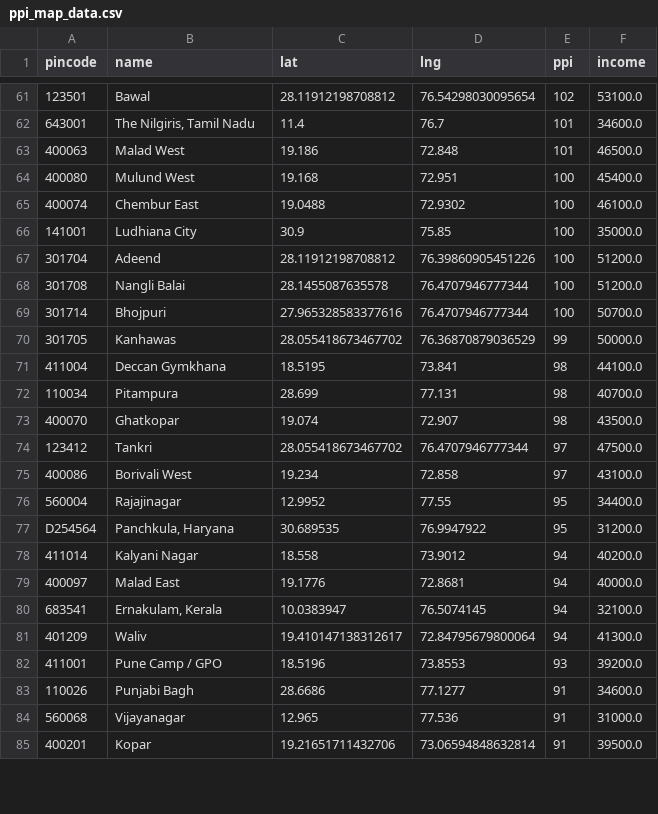
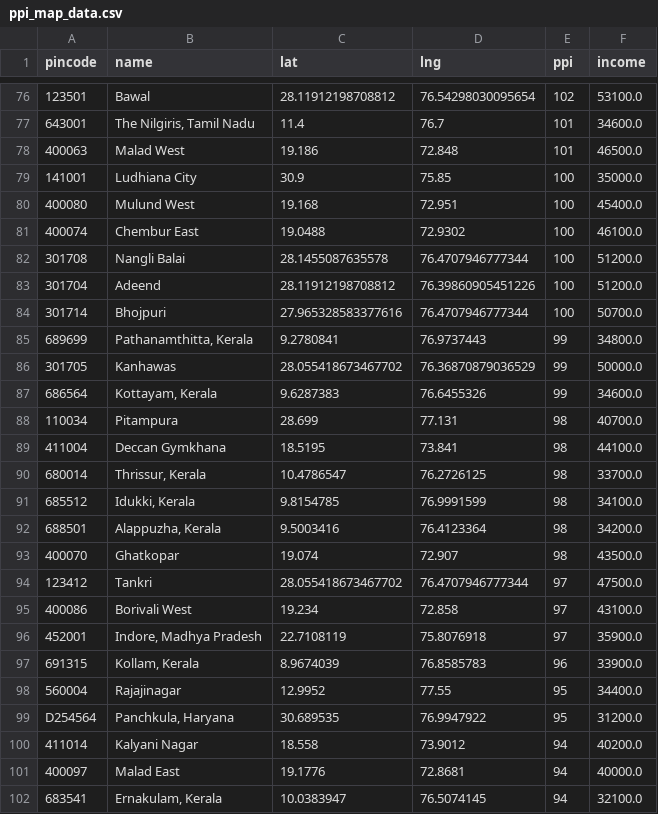
Before and after one commit to Raghotham-harish/paisa-map, a CSV file: data/output/ppi_map_data.csv, drawn as a sheet; only a part is shown, gaps mark what is left out; the shorter side is filled out with more unchanged rows; the diff covers the shown part only; the diff names each change by its address in the sheet, - before the commit and + after, or states it on an @@ line.

```diff
--- a/data/output/ppi_map_data.csv
+++ b/data/output/ppi_map_data.csv
@@ row 66 moved to row 79: 141001 @@
@@ row 68 moved to row 82: 301708 @@
+row 85: 689699 | Pathanamthitta, Kerala | 9.2780841 | 76.9737443 | 99 | 34800.0
+row 87: 686564 | Kottayam, Kerala | 9.6287383 | 76.6455326 | 99 | 34600.0
@@ row 72 moved to row 88: 110034 @@
+row 90: 680014 | Thrissur, Kerala | 10.4786547 | 76.2726125 | 98 | 33700.0
+row 91: 685512 | Idukki, Kerala | 9.8154785 | 76.9991599 | 98 | 34100.0
+row 92: 688501 | Alappuzha, Kerala | 9.5003416 | 76.4123364 | 98 | 34200.0
+row 96: 452001 | Indore, Madhya Pradesh | 22.7108119 | 75.8076918 | 97 | 35900.0
+row 97: 691315 | Kollam, Kerala | 8.9674039 | 76.8585783 | 96 | 33900.0
```
Also changed, not shown: 18 added rows and 23 moved rows elsewhere in this file, paisamap-etl/data/output/batch_enrich_log.csv, paisamap-etl/data/output/ppi_map_data.csv, 3 other files.
